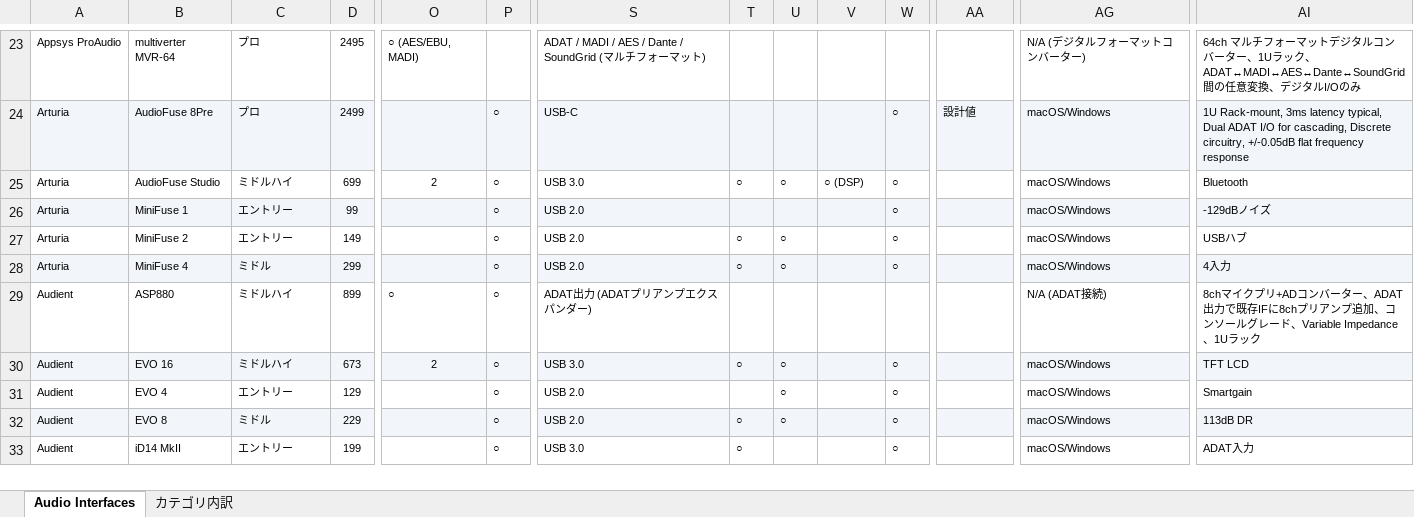
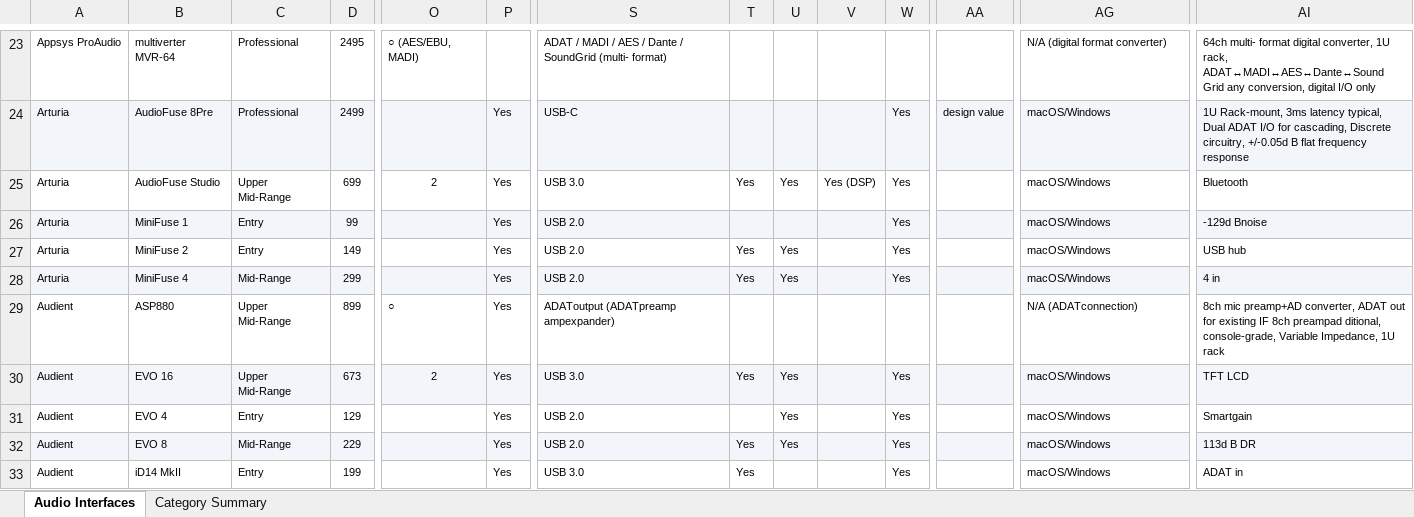
Before and after one commit to semnil/audio-interface-compare-site, an Excel workbook: data/audio_interfaces.xlsx, sheet Audio Interfaces, drawn as a sheet; only a part is shown, gaps mark what is left out; values as stored, in another font and other column widths than the file's, no borders; the diff covers the shown part only; the diff names each change by its address in the sheet, - before the commit and + after, or states it on an @@ line.

```diff
--- a/data/audio_interfaces.xlsx (sheet Audio Interfaces)
+++ b/data/audio_interfaces.xlsx (sheet Audio Interfaces)
-sheet tab: カテゴリ内訳
+sheet tab: Category Summary
-C23:C24: プロ
+C23:C24: Professional
-S23: …/ Dante / SoundGrid (マルチフォーマット)
+S23: …/ Dante / SoundGrid (multi- format)
-AG23: N/A (デジタルフォーマットコンバーター)
+AG23: N/A (digital format converter)
-AI23: 64ch マルチフォーマットデジタルコンバーター、1Uラック、ADAT↔MADI↔AES↔Dante↔SoundGrid間の任意変換、デジタルI/Oのみ
+AI23: 64ch multi- format digital converter, 1U rack, ADAT↔MADI↔AES↔Dante↔Sound Grid any conversion, digital I/O only
-P24:P33: ○
+P24:P33: Yes
-W24:W28: ○
+W24:W28: Yes
-AA24: 設計値
+AA24: design value
-AI24: …Discrete circuitry, +/-0.05dB flat frequency…
+AI24: …Discrete circuitry, +/-0.05d B flat frequency…
-C25: ミドルハイ
+C25: Upper Mid-Range
-T25: ○
+T25: Yes
-U25: ○
+U25: Yes
-V25: ○ (DSP)
+V25: Yes (DSP)
-C26:C27: エントリー
+C26:C27: Entry
-AI26: -129dBノイズ
+AI26: -129d Bnoise
-T27:T28: ○
+T27:T28: Yes
-U27:U28: ○
+U27:U28: Yes
-AI27: USBハブ
+AI27: USB hub
-C28: ミドル
+C28: Mid-Range
-AI28: 4入力
+AI28: 4 in
-C29:C30: ミドルハイ
+C29:C30: Upper Mid-Range
-S29: ADAT出力 (ADATプリアンプエクスパンダー)
+S29: ADAToutput (ADATpreamp ampexpander)
-AG29: N/A (ADAT接続)
+AG29: N/A (ADATconnection)
-AI29: 8chマイクプリ+ADコンバーター、ADAT出力で既存IFに8chプリアンプ追加、コンソールグレード、Variable Impedance、1Uラック
+AI29: 8ch mic preamp+AD converter, ADAT out for existing IF 8ch preampad ditional, console-grade, Variable Impedance, 1U rack
-T30: ○
+T30: Yes
-U30:U32: ○
+U30:U32: Yes
-W30:W33: ○
+W30:W33: Yes
-C31: エントリー
+C31: Entry
-C32: ミドル
+C32: Mid-Range
-T32:T33: ○
+T32:T33: Yes
-AI32: 113dB DR
+AI32: 113d B DR
-C33: エントリー
+C33: Entry
-AI33: ADAT入力
+AI33: ADAT in
```
Also changed, not shown: 1 added row, 1 removed row and 1041 edited cells elsewhere in this sheet, sheet Category Summary.
